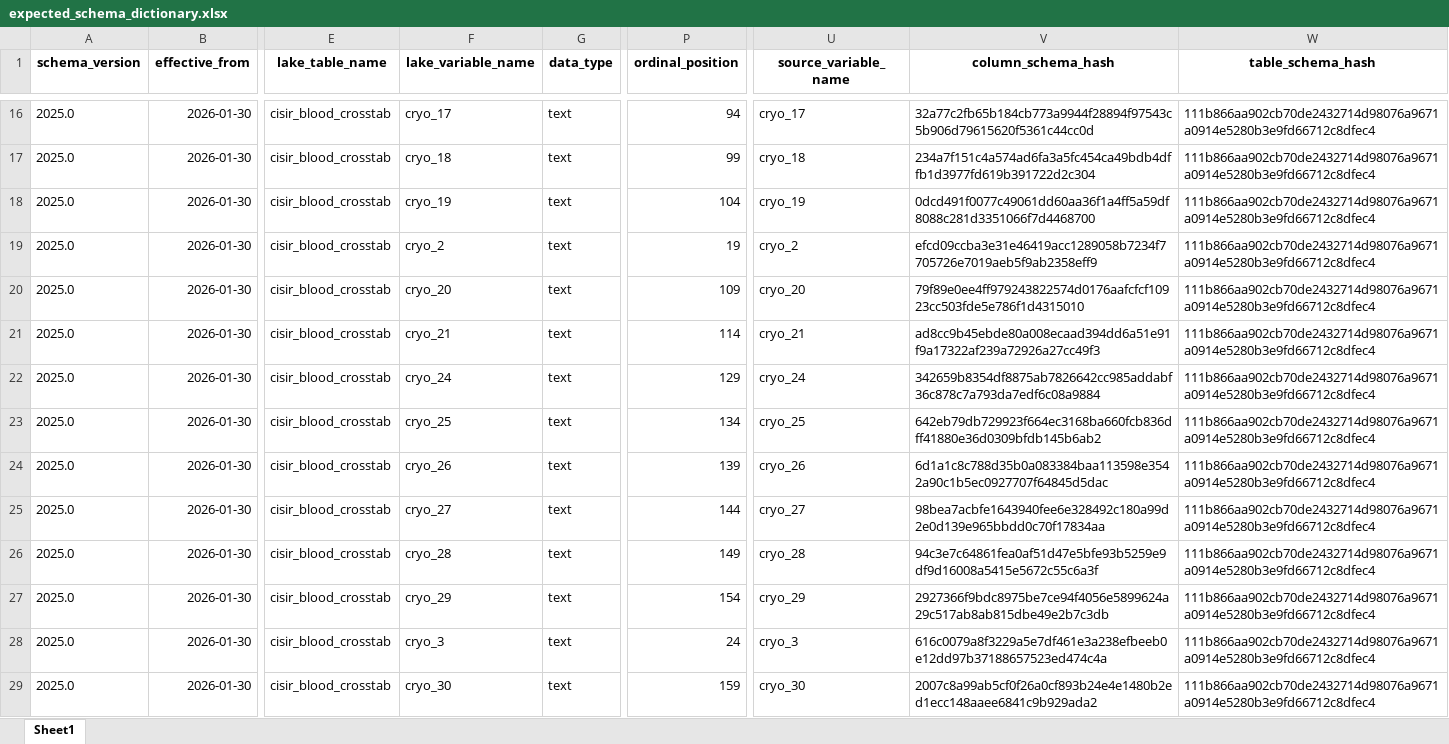
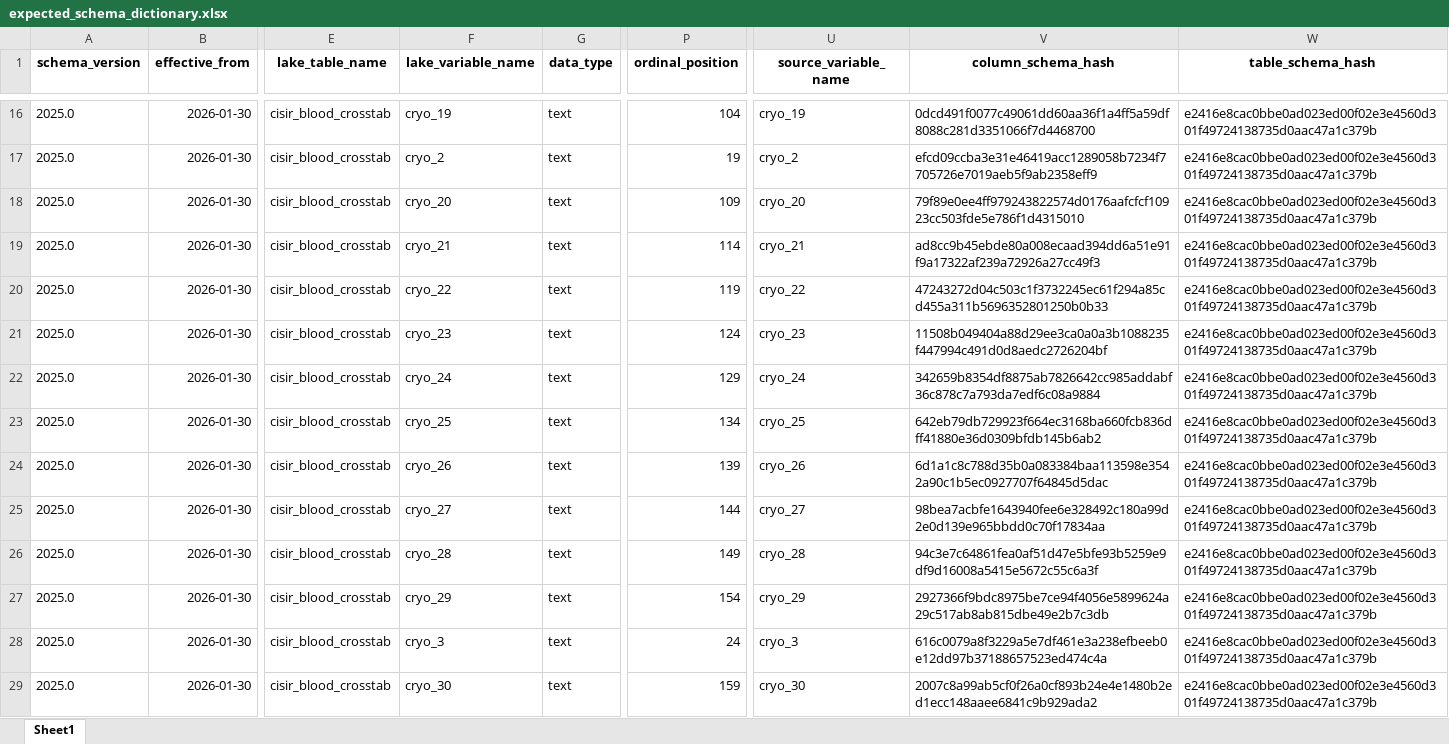
Before and after one commit to NBrittonPhD/pulse-pipeline, an Excel workbook: reference/expected_schema_dictionary.xlsx, sheet Sheet1, drawn as a sheet; only a part is shown, gaps mark what is left out; values as stored, in another font and other column widths than the file's, no borders; the diff covers the shown part only; the diff names each change by its address in the sheet, - before the commit and + after, or states it on an @@ line.

```diff
--- a/reference/expected_schema_dictionary.xlsx (sheet Sheet1)
+++ b/reference/expected_schema_dictionary.xlsx (sheet Sheet1)
-F16 (lake_variable_name): cryo_17
+F16 (lake_variable_name): cryo_19
-P16 (ordinal_position): 94
+P16 (ordinal_position): 104
-U16 (source_variable_name): cryo_17
+U16 (source_variable_name): cryo_19
-V16 (column_schema_hash): 32a77c2fb65b184cb773a9944f28894f97543c5b906d79615620f5361c44cc0d
+V16 (column_schema_hash): 0dcd491f0077c49061dd60aa36f1a4ff5a59df8088c281d3351066f7d4468700
-W16:W29 (table_schema_hash): 111b866aa902cb70de2432714d98076a9671a0914e5280b3e9fd66712c8dfec4
+W16:W29 (table_schema_hash): e2416e8cac0bbe0ad023ed00f02e3e4560d301f49724138735d0aac47a1c379b
-F17 (lake_variable_name): cryo_18
+F17 (lake_variable_name): cryo_2
-P17 (ordinal_position): 99
+P17 (ordinal_position): 19
-U17 (source_variable_name): cryo_18
+U17 (source_variable_name): cryo_2
-V17 (column_schema_hash): 234a7f151c4a574ad6fa3a5fc454ca49bdb4dffb1d3977fd619b391722d2c304
+V17 (column_schema_hash): efcd09ccba3e31e46419acc1289058b7234f7705726e7019aeb5f9ab2358eff9
-F18 (lake_variable_name): cryo_19
+F18 (lake_variable_name): cryo_20
-P18 (ordinal_position): 104
+P18 (ordinal_position): 109
-U18 (source_variable_name): cryo_19
+U18 (source_variable_name): cryo_20
-V18 (column_schema_hash): 0dcd491f0077c49061dd60aa36f1a4ff5a59df8088c281d3351066f7d4468700
+V18 (column_schema_hash): 79f89e0ee4ff979243822574d0176aafcfcf10923cc503fde5e786f1d4315010
-F19 (lake_variable_name): cryo_2
+F19 (lake_variable_name): cryo_21
-P19 (ordinal_position): 19
+P19 (ordinal_position): 114
-U19 (source_variable_name): cryo_2
+U19 (source_variable_name): cryo_21
-V19 (column_schema_hash): efcd09ccba3e31e46419acc1289058b7234f7705726e7019aeb5f9ab2358eff9
+V19 (column_schema_hash): ad8cc9b45ebde80a008ecaad394dd6a51e91f9a17322af239a72926a27cc49f3
-F20 (lake_variable_name): cryo_20
+F20 (lake_variable_name): cryo_22
-P20 (ordinal_position): 109
+P20 (ordinal_position): 119
-U20 (source_variable_name): cryo_20
+U20 (source_variable_name): cryo_22
-V20 (column_schema_hash): 79f89e0ee4ff979243822574d0176aafcfcf10923cc503fde5e786f1d4315010
+V20 (column_schema_hash): 47243272d04c503c1f3732245ec61f294a85cd455a311b5696352801250b0b33
-F21 (lake_variable_name): cryo_21
+F21 (lake_variable_name): cryo_23
-P21 (ordinal_position): 114
+P21 (ordinal_position): 124
-U21 (source_variable_name): cryo_21
+U21 (source_variable_name): cryo_23
-V21 (column_schema_hash): ad8cc9b45ebde80a008ecaad394dd6a51e91f9a17322af239a72926a27cc49f3
+V21 (column_schema_hash): 11508b049404a88d29ee3ca0a0a3b1088235f447994c491d0d8aedc2726204bf
```
Also changed, not shown: 297 edited cells elsewhere in this sheet, reference/ingest_dictionary.xlsx, reference/type_decisions/type_decision_table.xlsx, 24 other files.
